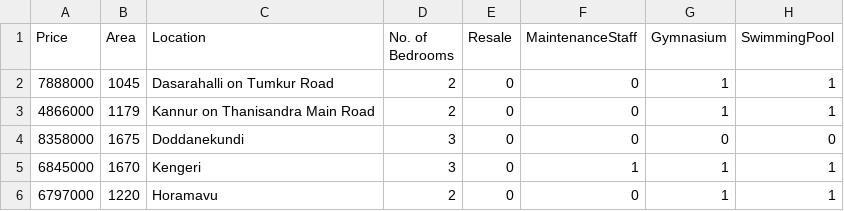
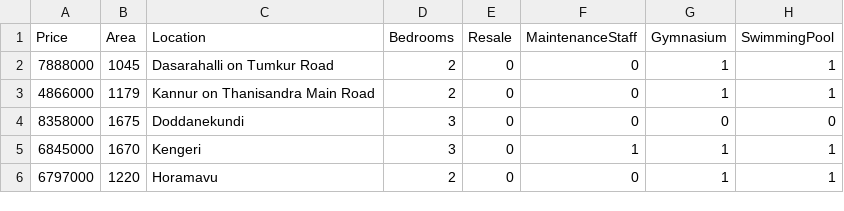
Before and after one commit to dhruv-munjpara/supervised_ml, a CSV file: assi/clean_Bangalore.csv, drawn as a sheet; only a part is shown; the diff names each change by its address in the sheet, - before the commit and + after, or states it on an @@ line.

```diff
--- a/assi/clean_Bangalore.csv
+++ b/assi/clean_Bangalore.csv
-D1: No. of Bedrooms
+D1: Bedrooms
```
Also changed, not shown: 3 other files.
